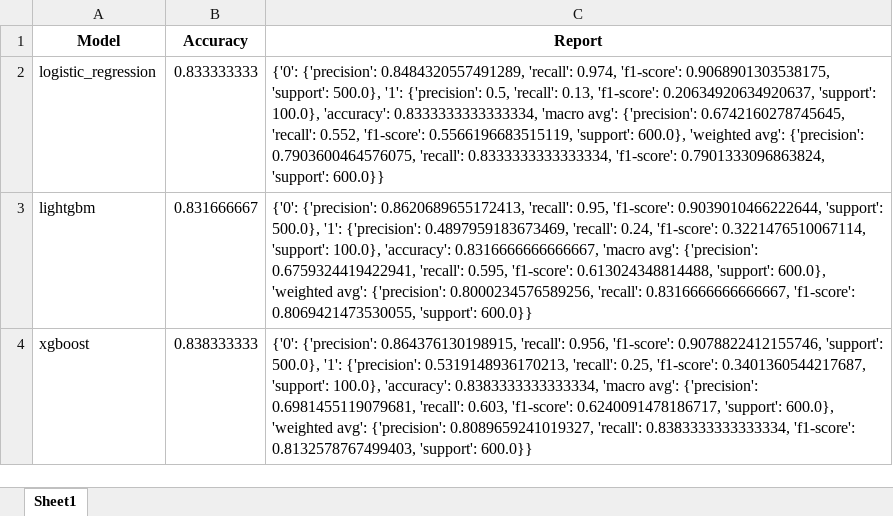
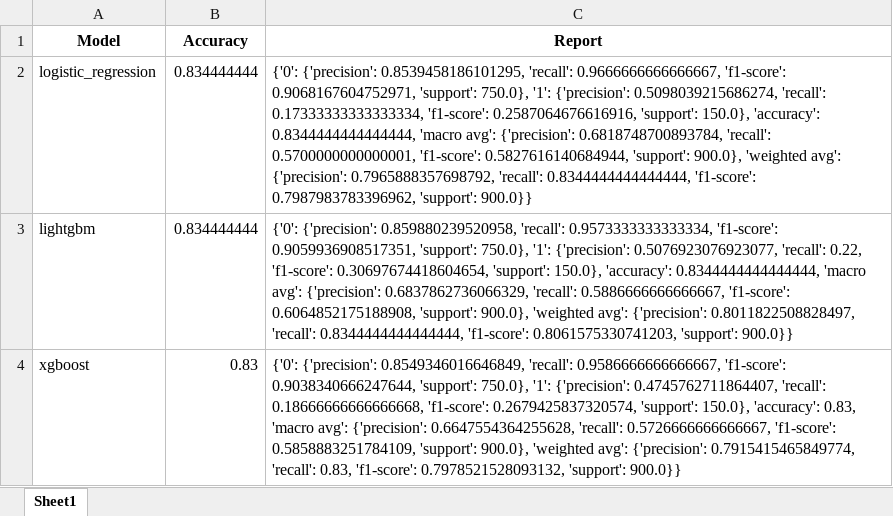
Before and after one commit to saharaAI/website, an Excel workbook: ml/clean_code/Benchmark_Results.xlsx, sheet Sheet1, drawn as a sheet; values as stored, in another font and other column widths than the file's, no borders; the diff names each change by its address in the sheet, - before the commit and + after, or states it on an @@ line.

```diff
--- a/ml/clean_code/Benchmark_Results.xlsx (sheet Sheet1)
+++ b/ml/clean_code/Benchmark_Results.xlsx (sheet Sheet1)
-B2 (Accuracy): 0.833333333
+B2 (Accuracy): 0.834444444
-C2 (Report): {'0': {'precision': 0.8484320557491289, 'recall': 0.974, 'f1-score': 0.9068901303538175, 'support': 500.0}, '1': {'precision': 0.5, 'recall': 0.13, 'f1-score': 0.20634920634920637, 'support': 100.0}, 'accuracy': 0.8333333333333334, 'macro avg': {'precision': 0.6742160278745645, 'recall': 0.552, 'f1-score': 0.5566196683515119, 'support': 600.0}, 'weighted avg': {'precision': 0.7903600464576075, 'recall': 0.8333333333333334, 'f1-score': 0.7901333096863824, 'support': 600.0}}
+C2 (Report): {'0': {'precision': 0.8539458186101295, 'recall': 0.9666666666666667, 'f1-score': 0.9068167604752971, 'support': 750.0}, '1': {'precision': 0.5098039215686274, 'recall': 0.17333333333333334, 'f1-score': 0.2587064676616916, 'support': 150.0}, 'accuracy': 0.8344444444444444, 'macro avg': {'precision': 0.6818748700893784, 'recall': 0.5700000000000001, 'f1-score': 0.5827616140684944, 'support': 900.0}, 'weighted avg': {'precision': 0.7965888357698792, 'recall': 0.8344444444444444, 'f1-score': 0.7987983783396962, 'support': 900.0}}
-B3 (Accuracy): 0.831666667
+B3 (Accuracy): 0.834444444
-C3 (Report): {'0': {'precision': 0.8620689655172413, 'recall': 0.95, 'f1-score': 0.9039010466222644, 'support': 500.0}, '1': {'precision': 0.4897959183673469, 'recall': 0.24, 'f1-score': 0.3221476510067114, 'support': 100.0}, 'accuracy': 0.8316666666666667, 'macro avg': {'precision': 0.6759324419422941, 'recall': 0.595, 'f1-score': 0.613024348814488, 'support': 600.0}, 'weighted avg': {'precision': 0.8000234576589256, 'recall': 0.8316666666666667, 'f1-score': 0.8069421473530055, 'support': 600.0}}
+C3 (Report): {'0': {'precision': 0.859880239520958, 'recall': 0.9573333333333334, 'f1-score': 0.9059936908517351, 'support': 750.0}, '1': {'precision': 0.5076923076923077, 'recall': 0.22, 'f1-score': 0.30697674418604654, 'support': 150.0}, 'accuracy': 0.8344444444444444, 'macro avg': {'precision': 0.6837862736066329, 'recall': 0.5886666666666667, 'f1-score': 0.6064852175188908, 'support': 900.0}, 'weighted avg': {'precision': 0.8011822508828497, 'recall': 0.8344444444444444, 'f1-score': 0.8061575330741203, 'support': 900.0}}
-B4 (Accuracy): 0.838333333
+B4 (Accuracy): 0.83
-C4 (Report): {'0': {'precision': 0.864376130198915, 'recall': 0.956, 'f1-score': 0.9078822412155746, 'support': 500.0}, '1': {'precision': 0.5319148936170213, 'recall': 0.25, 'f1-score': 0.3401360544217687, 'support': 100.0}, 'accuracy': 0.8383333333333334, 'macro avg': {'precision': 0.6981455119079681, 'recall': 0.603, 'f1-score': 0.6240091478186717, 'support': 600.0}, 'weighted avg': {'precision': 0.8089659241019327, 'recall': 0.8383333333333334, 'f1-score': 0.8132578767499403, 'support': 600.0}}
+C4 (Report): {'0': {'precision': 0.8549346016646849, 'recall': 0.9586666666666667, 'f1-score': 0.9038340666247644, 'support': 750.0}, '1': {'precision': 0.4745762711864407, 'recall': 0.18666666666666668, 'f1-score': 0.2679425837320574, 'support': 150.0}, 'accuracy': 0.83, 'macro avg': {'precision': 0.6647554364255628, 'recall': 0.5726666666666667, 'f1-score': 0.5858883251784109, 'support': 900.0}, 'weighted avg': {'precision': 0.7915415465849774, 'recall': 0.83, 'f1-score': 0.7978521528093132, 'support': 900.0}}
```
Also changed, not shown: 7 other files.
